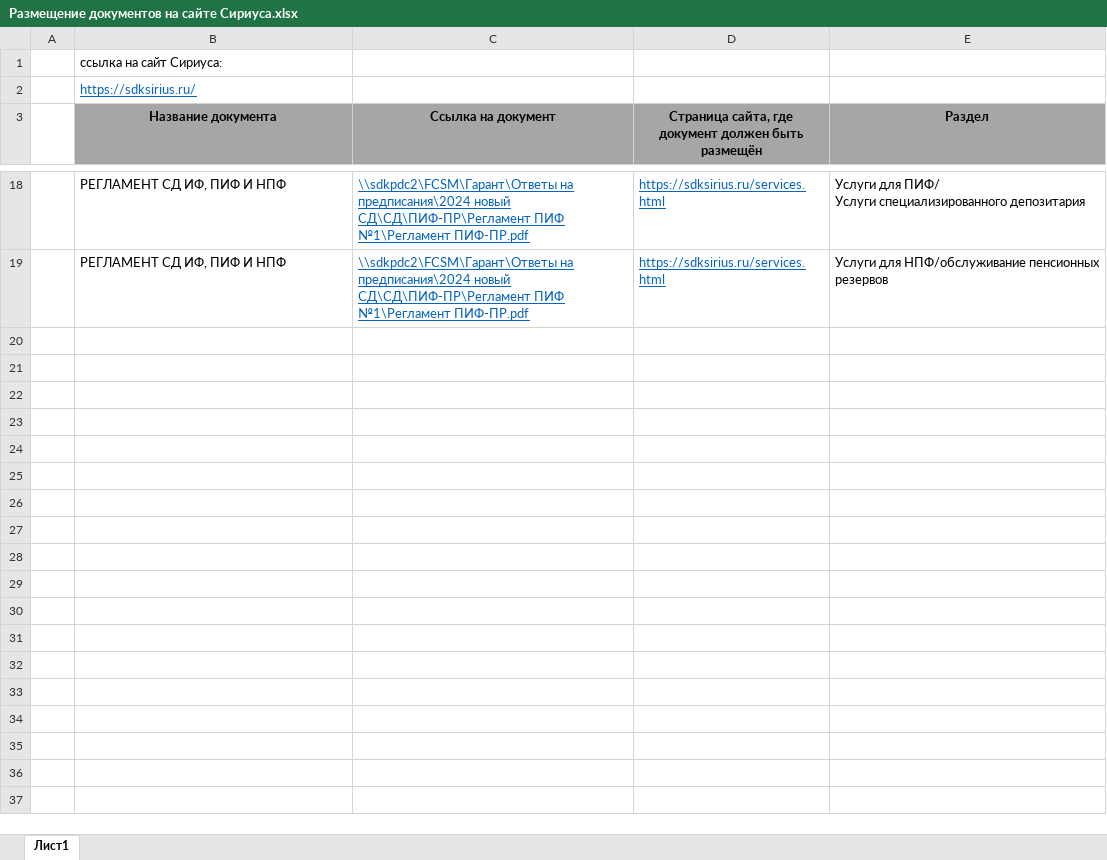
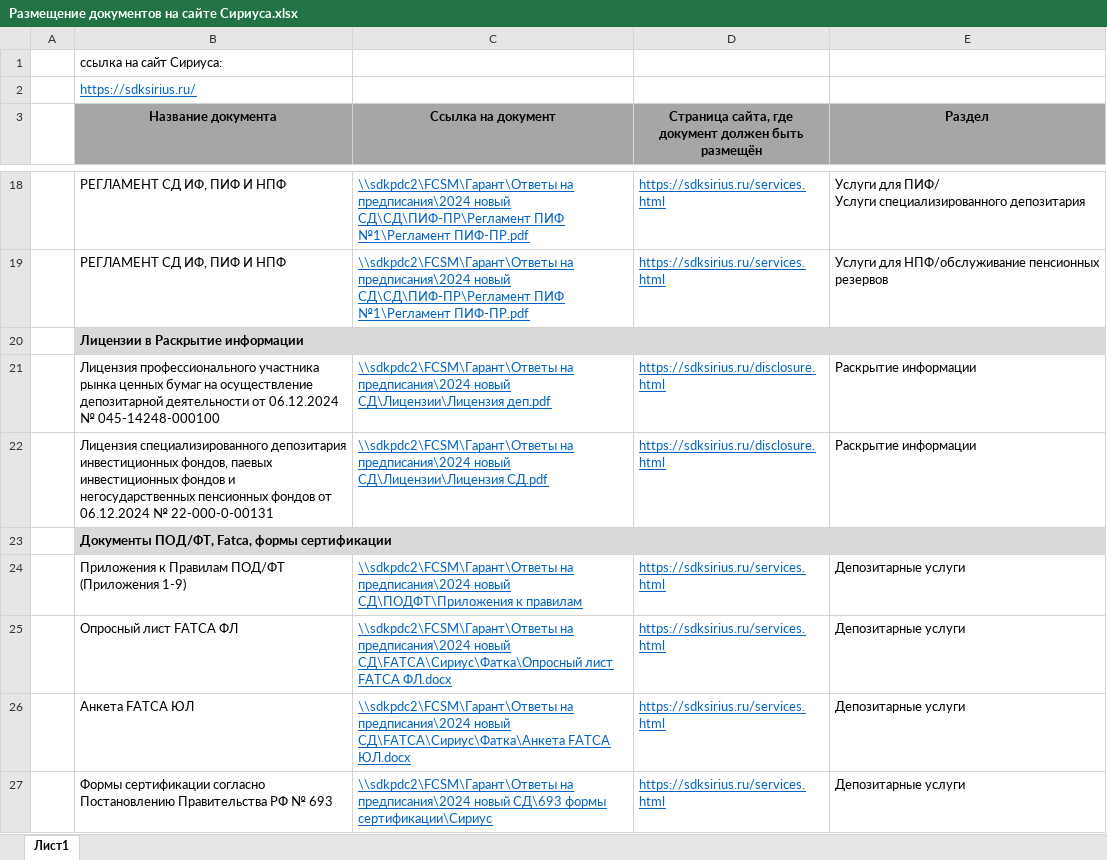
Before and after one commit to alexleru/alexleru.github.io, an Excel workbook: assets/download/Размещение документов на сайте Сириуса.xlsx, sheet Лист1, drawn as a sheet; only a part is shown, gaps mark what is left out; values as stored, in another font and other column widths than the file's, no borders; the diff names each change by its address in the sheet, - before the commit and + after, or states it on an @@ line.

Commit message:
Add files via upload

```diff
--- a/assets/download/Размещение документов на сайте Сириуса.xlsx (sheet Лист1)
+++ b/assets/download/Размещение документов на сайте Сириуса.xlsx (sheet Лист1)
+row 20:  | Лицензии в Раскрытие информации
+row 21:  | Лицензия профессионального участника рынка ценных бумаг на осуществление депозитарной деятельности от 06.12.2024 № 045-14248-000100 | \\sdkpdc2\FCSM\Гарант\Ответы на предписания\2024 новый СД\Лицензии\Лицензия деп.pdf | https://sdksirius.ru/disclosure.html | Раскрытие информации
+row 22:  | Лицензия специализированного депозитария инвестиционных фондов, паевых инвестиционных фондов и негосударственных пенсионных фондов от 06.12.2024 № 22-000-0-00131 | \\sdkpdc2\FCSM\Гарант\Ответы на предписания\2024 новый СД\Лицензии\Лицензия СД.pdf | https://sdksirius.ru/disclosure.html | Раскрытие информации
+row 23:  | Документы ПОД/ФТ, Fatca, формы сертификации
+row 24:  | Приложения к Правилам ПОД/ФТ (Приложения 1-9) | \\sdkpdc2\FCSM\Гарант\Ответы на предписания\2024 новый СД\ПОДФТ\Приложения к правилам | https://sdksirius.ru/services.html | Депозитарные услуги
+row 25:  | Опросный лист FATCA ФЛ | \\sdkpdc2\FCSM\Гарант\Ответы на предписания\2024 новый СД\FATCA\Сириус\Фатка\Опросный лист FATCA ФЛ.docx | https://sdksirius.ru/services.html | Депозитарные услуги
+row 26:  | Анкета FATCA ЮЛ | \\sdkpdc2\FCSM\Гарант\Ответы на предписания\2024 новый СД\FATCA\Сириус\Фатка\Анкета FATCA ЮЛ.docx | https://sdksirius.ru/services.html | Депозитарные услуги
+row 27:  | Формы сертификации согласно Постановлению Правительства РФ № 693 | \\sdkpdc2\FCSM\Гарант\Ответы на предписания\2024 новый СД\693 формы сертификации\Сириус | https://sdksirius.ru/services.html | Депозитарные услуги
```
